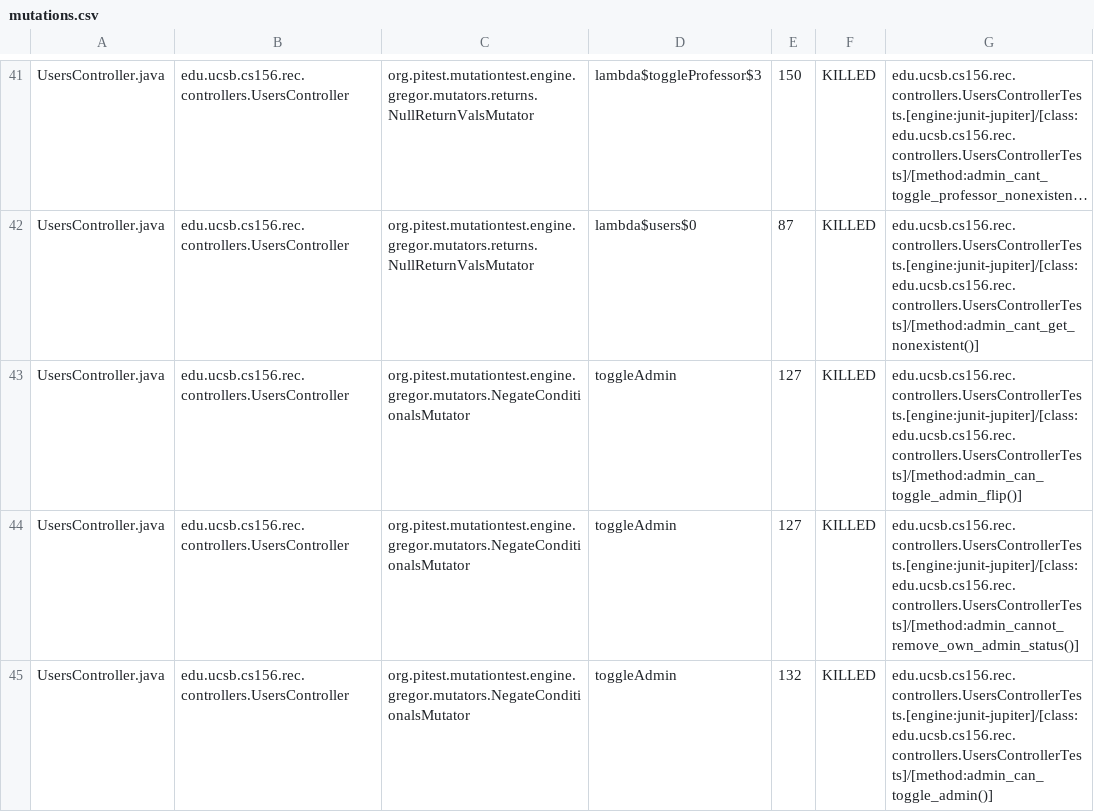
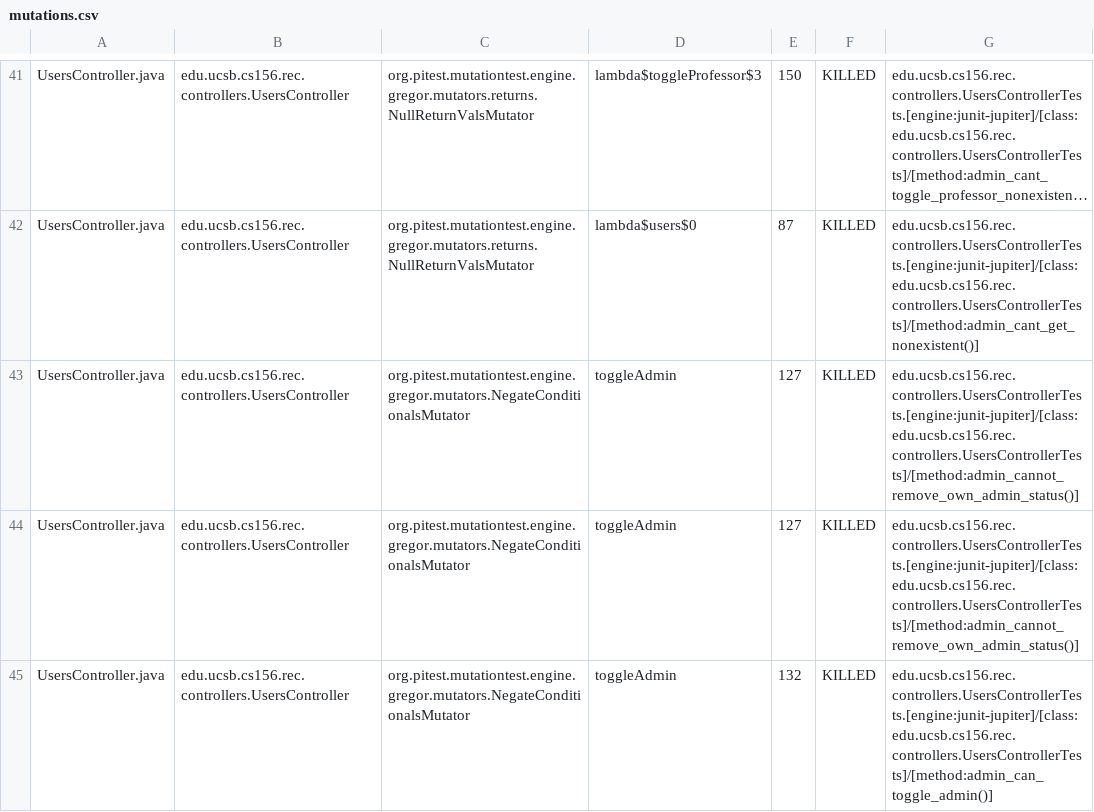
Before and after one commit to ucsb-cs156-f25/proj-rec-f25-18, a CSV file: prs/9/pitest/mutations.csv, drawn as a sheet; only a part is shown, gaps mark what is left out; long unchanged cells end in …; the diff covers the shown part only; the diff names each change by its address in the sheet, - before the commit and + after, or states it on an @@ line.

Commit message:
Deploying to gh-pages from @ ucsb-cs156-f25/proj-rec-f25-18@7005835c4ef36bb5864d3aa5a0a18995fafbfa36 🚀

```diff
--- a/prs/9/pitest/mutations.csv
+++ b/prs/9/pitest/mutations.csv
-G43: edu.ucsb.cs156.rec.controllers.UsersControllerTests.[engine:junit-jupiter]/[class:edu.ucsb.cs156.rec.controllers.UsersControllerTests]/[method:admin_can_toggle_admin_flip()]
+G43: edu.ucsb.cs156.rec.controllers.UsersControllerTests.[engine:junit-jupiter]/[class:edu.ucsb.cs156.rec.controllers.UsersControllerTests]/[method:admin_cannot_remove_own_admin_status()]
```
Also changed, not shown: 2 edited cells elsewhere in this file, 11 other files.
